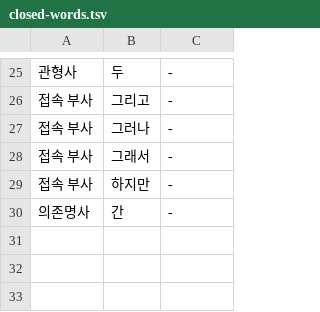
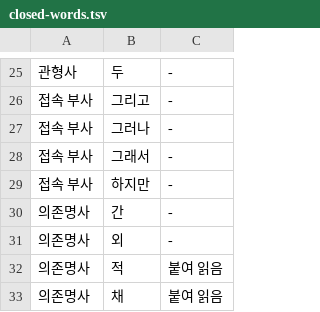
Before and after one commit to geul-org/nlgeul, a TSV file: pkg/data/closed-words.tsv, drawn as a sheet; only a part is shown, gaps mark what is left out.

```diff
--- a/pkg/data/closed-words.tsv
+++ b/pkg/data/closed-words.tsv
@@ -30 +30,4 @@
 의존명사	간	-
+의존명사	외	-
+의존명사	적	붙여 읽음
+의존명사	채	붙여 읽음
```
Also changed, not shown: 7 other files.
